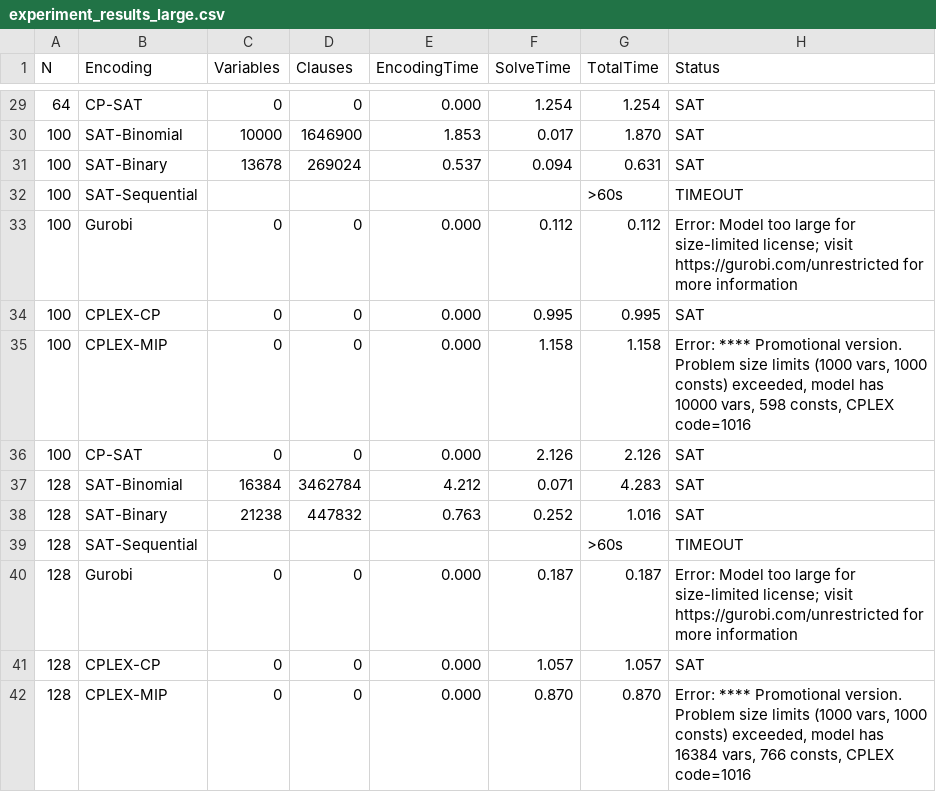
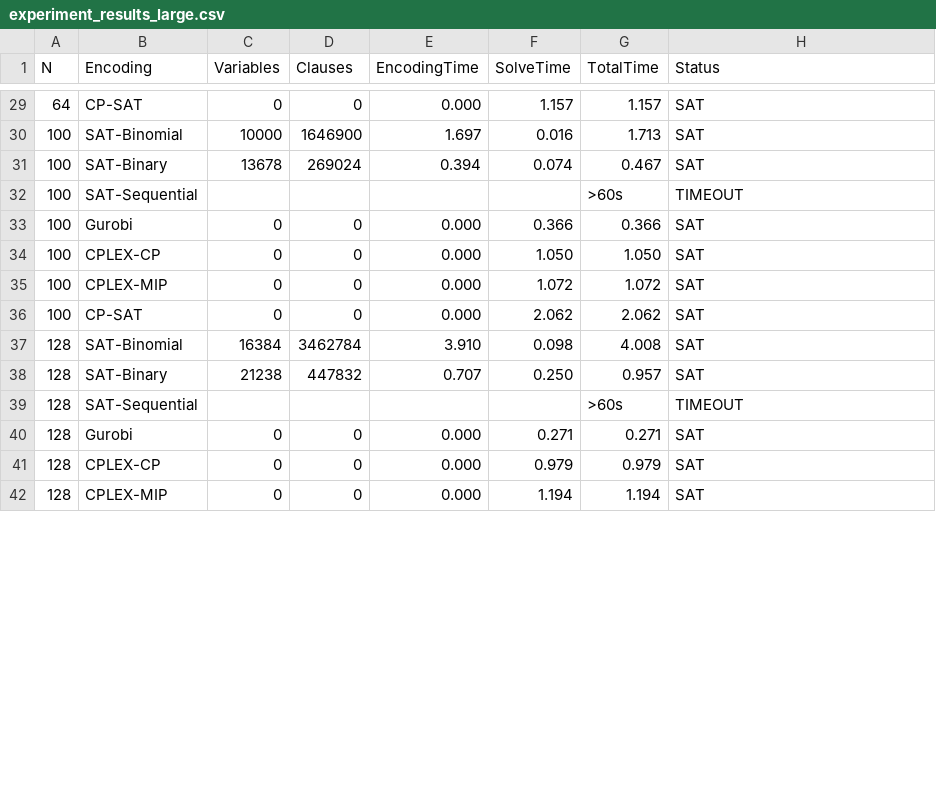
Before and after one commit to caothemanh1706/INT3011E_KHMT, a CSV file: experiment_results_large.csv, drawn as a sheet; only a part is shown, gaps mark what is left out; the diff covers the shown part only.

```diff
--- a/experiment_results_large.csv
+++ b/experiment_results_large.csv
@@ -29,14 +29,14 @@ N,Encoding,Variables,Clauses,EncodingTime,SolveTime,TotalTime,Status
-64,CP-SAT,0,0,0.000,1.254,1.254,SAT
-100,SAT-Binomial,10000,1646900,1.853,0.017,1.870,SAT
-100,SAT-Binary,13678,269024,0.537,0.094,0.631,SAT
+64,CP-SAT,0,0,0.000,1.157,1.157,SAT
+100,SAT-Binomial,10000,1646900,1.697,0.016,1.713,SAT
+100,SAT-Binary,13678,269024,0.394,0.074,0.467,SAT
 100,SAT-Sequential,,,,,>60s,TIMEOUT
-100,Gurobi,0,0,0.000,0.112,0.112,Error: Model too large for size-limited license; visit https://gurobi.com/unrestricted for more information
-100,CPLEX-CP,0,0,0.000,0.995,0.995,SAT
-100,CPLEX-MIP,0,0,0.000,1.158,1.158,"Error: **** Promotional version. Problem size limits (1000 vars, 1000 consts) exceeded, model has 10000 vars, 598 consts, CPLEX code=1016"
-100,CP-SAT,0,0,0.000,2.126,2.126,SAT
-128,SAT-Binomial,16384,3462784,4.212,0.071,4.283,SAT
-128,SAT-Binary,21238,447832,0.763,0.252,1.016,SAT
+100,Gurobi,0,0,0.000,0.366,0.366,SAT
+100,CPLEX-CP,0,0,0.000,1.050,1.050,SAT
+100,CPLEX-MIP,0,0,0.000,1.072,1.072,SAT
+100,CP-SAT,0,0,0.000,2.062,2.062,SAT
+128,SAT-Binomial,16384,3462784,3.910,0.098,4.008,SAT
+128,SAT-Binary,21238,447832,0.707,0.250,0.957,SAT
 128,SAT-Sequential,,,,,>60s,TIMEOUT
-128,Gurobi,0,0,0.000,0.187,0.187,Error: Model too large for size-limited license; visit https://gurobi.com/unrestricted for more information
-128,CPLEX-CP,0,0,0.000,1.057,1.057,SAT
-128,CPLEX-MIP,0,0,0.000,0.870,0.870,"Error: **** Promotional version. Problem size limits (1000 vars, 1000 consts) exceeded, model has 16384 vars, 766 consts, CPLEX code=1016"
+128,Gurobi,0,0,0.000,0.271,0.271,SAT
+128,CPLEX-CP,0,0,0.000,0.979,0.979,SAT
+128,CPLEX-MIP,0,0,0.000,1.194,1.194,SAT
```
Also changed, not shown: 1 added row, 1 removed row and 92 edited cells elsewhere in this file, 3 other files.
